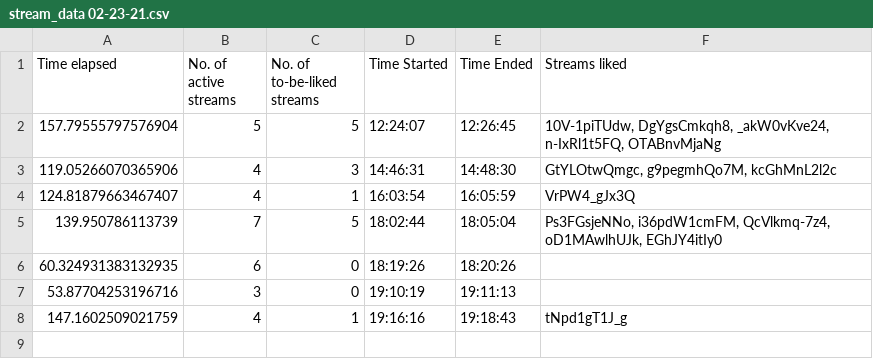
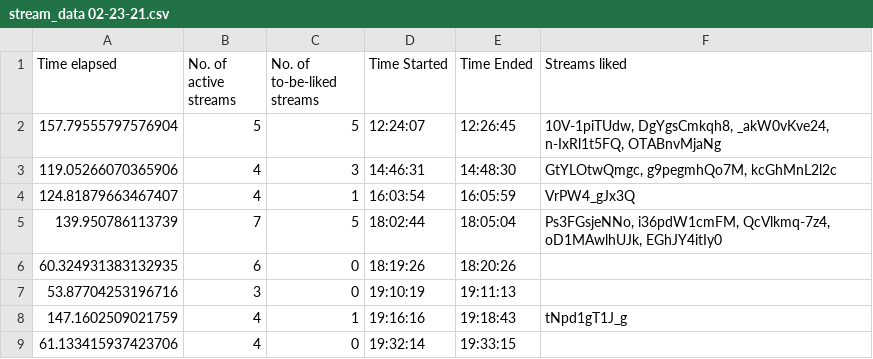
Before and after one commit to H-isaac23/Youtube-Streams-Liker, a CSV file: Stream data/stream_data 02-23-21.csv, drawn as a sheet; the diff names each change by its address in the sheet, - before the commit and + after, or states it on an @@ line.

Commit message:
stream data 2-23-21(3)

```diff
--- a/Stream data/stream_data 02-23-21.csv
+++ b/Stream data/stream_data 02-23-21.csv
+row 9: 61.133415937423706 | 4 | 0 | 19:32:14 | 19:33:15
```
